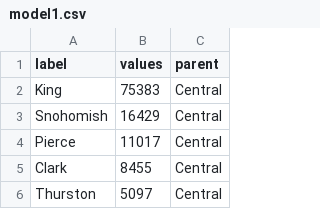
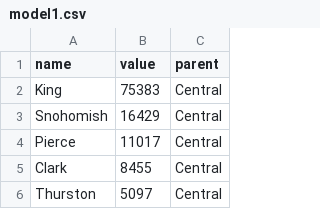
Before and after one commit to mayankchadha16/Data-Visualization-Group-Assignments, a CSV file: A2/InfoViz/Treemap/model1.csv, drawn as a sheet; only a part is shown.

```diff
--- a/A2/InfoViz/Treemap/model1.csv
+++ b/A2/InfoViz/Treemap/model1.csv
@@ -1,2 +1,2 @@
-label,values,parent
+name,value,parent
 King,75383,Central
```
Also changed, not shown: 3 other files.
